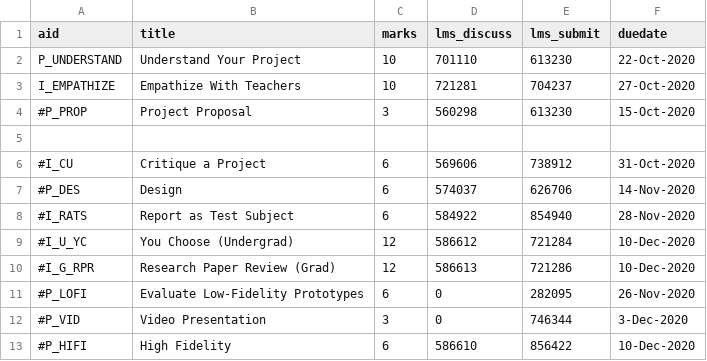
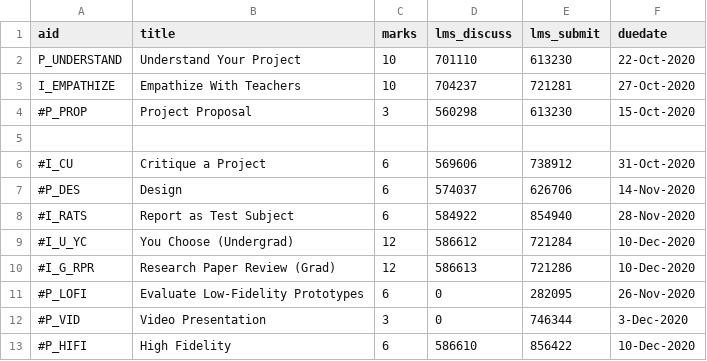
Before and after one commit to dhhepting/dhhepting.github.io, a CSV file: _data/teaching/CS-428_828/202030/assignments.csv, drawn as a sheet.

Commit message:
fixes to individual (and group) assignments display in table

```diff
--- a/_data/teaching/CS-428_828/202030/assignments.csv
+++ b/_data/teaching/CS-428_828/202030/assignments.csv
@@ -2,3 +2,3 @@ aid,title,marks,lms_discuss,lms_submit,duedate
 P_UNDERSTAND,"Understand Your Project",10,701110,613230,22-Oct-2020
-I_EMPATHIZE,"Empathize With Teachers",10,721281,704237,27-Oct-2020
+I_EMPATHIZE,"Empathize With Teachers",10,704237,721281,27-Oct-2020
 #P_PROP,"Project Proposal",3,560298,613230,15-Oct-2020
```
Also changed, not shown: _data/teaching/CS-428_828/202030/media.csv, 8 other files.
